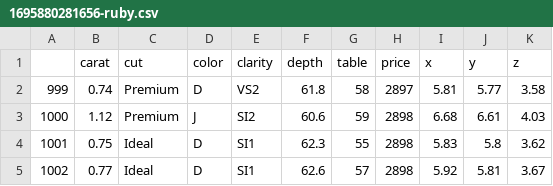
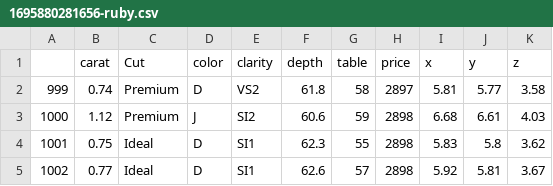
Before and after one commit to fahadAbulSudo/csvUpload, a CSV file: uploads/files/1695880281656-ruby.csv, drawn as a sheet; only a part is shown.

```diff
--- a/uploads/files/1695880281656-ruby.csv
+++ b/uploads/files/1695880281656-ruby.csv
@@ -1,2 +1,2 @@
-,carat,cut,color,clarity,depth,table,price,x,y,z
+,carat,Cut,color,clarity,depth,table,price,x,y,z
 999,0.74,Premium,D,VS2,61.8,58,2897,5.81,5.77,3.58
```
Also changed, not shown: 6 other files.
